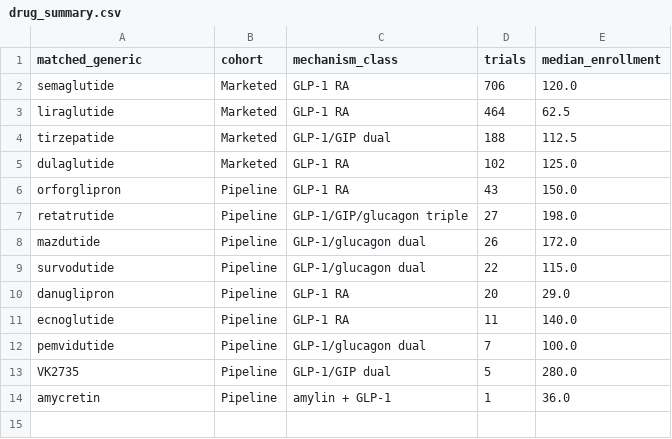
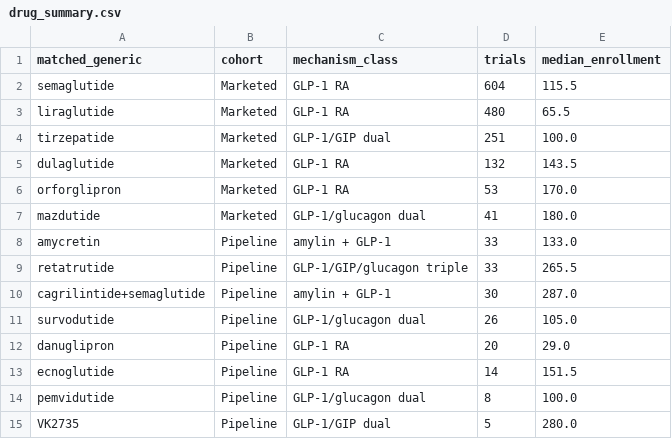
Before and after one commit to asharaali/incretin-pipeline-analysis, a CSV file: data/processed/drug_summary.csv, drawn as a sheet.

```diff
--- a/data/processed/drug_summary.csv
+++ b/data/processed/drug_summary.csv
@@ -1,14 +1,15 @@
 matched_generic,cohort,mechanism_class,trials,median_enrollment
-semaglutide,Marketed,GLP-1 RA,706,120.0
-liraglutide,Marketed,GLP-1 RA,464,62.5
-tirzepatide,Marketed,GLP-1/GIP dual,188,112.5
-dulaglutide,Marketed,GLP-1 RA,102,125.0
-orforglipron,Pipeline,GLP-1 RA,43,150.0
-retatrutide,Pipeline,GLP-1/GIP/glucagon triple,27,198.0
-mazdutide,Pipeline,GLP-1/glucagon dual,26,172.0
-survodutide,Pipeline,GLP-1/glucagon dual,22,115.0
+semaglutide,Marketed,GLP-1 RA,604,115.5
+liraglutide,Marketed,GLP-1 RA,480,65.5
+tirzepatide,Marketed,GLP-1/GIP dual,251,100.0
+dulaglutide,Marketed,GLP-1 RA,132,143.5
+orforglipron,Marketed,GLP-1 RA,53,170.0
+mazdutide,Marketed,GLP-1/glucagon dual,41,180.0
+amycretin,Pipeline,amylin + GLP-1,33,133.0
+retatrutide,Pipeline,GLP-1/GIP/glucagon triple,33,265.5
+cagrilintide+semaglutide,Pipeline,amylin + GLP-1,30,287.0
+survodutide,Pipeline,GLP-1/glucagon dual,26,105.0
 danuglipron,Pipeline,GLP-1 RA,20,29.0
-ecnoglutide,Pipeline,GLP-1 RA,11,140.0
-pemvidutide,Pipeline,GLP-1/glucagon dual,7,100.0
+ecnoglutide,Pipeline,GLP-1 RA,14,151.5
+pemvidutide,Pipeline,GLP-1/glucagon dual,8,100.0
 VK2735,Pipeline,GLP-1/GIP dual,5,280.0
-amycretin,Pipeline,amylin + GLP-1,1,36.0
```
Also changed, not shown: data/curated/drug_reference.csv, data/curated/efficacy.csv, 9 other files.
